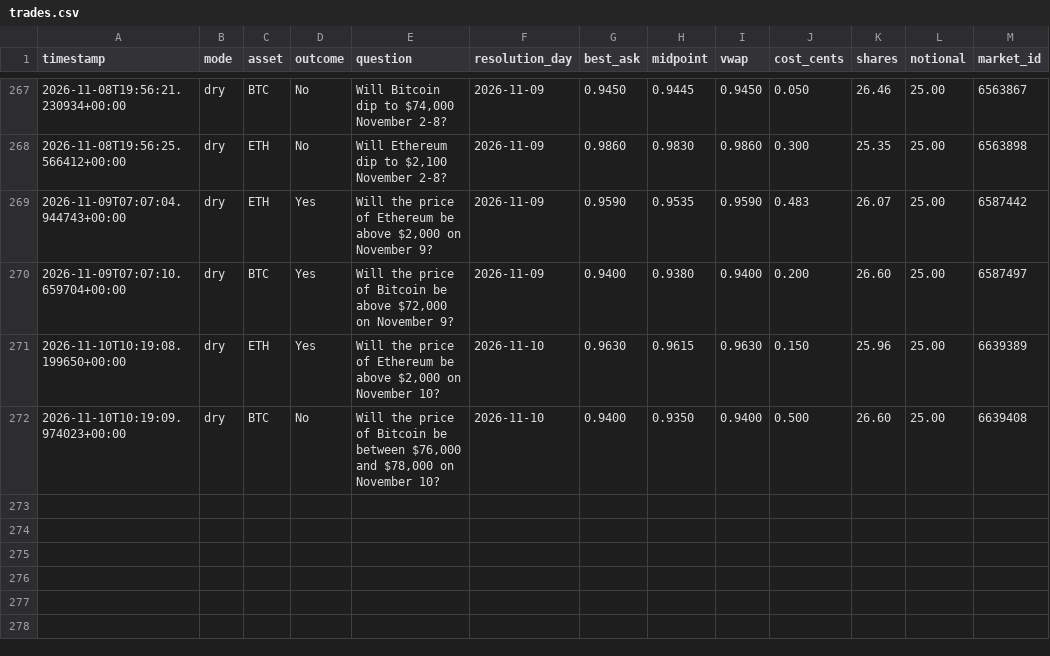
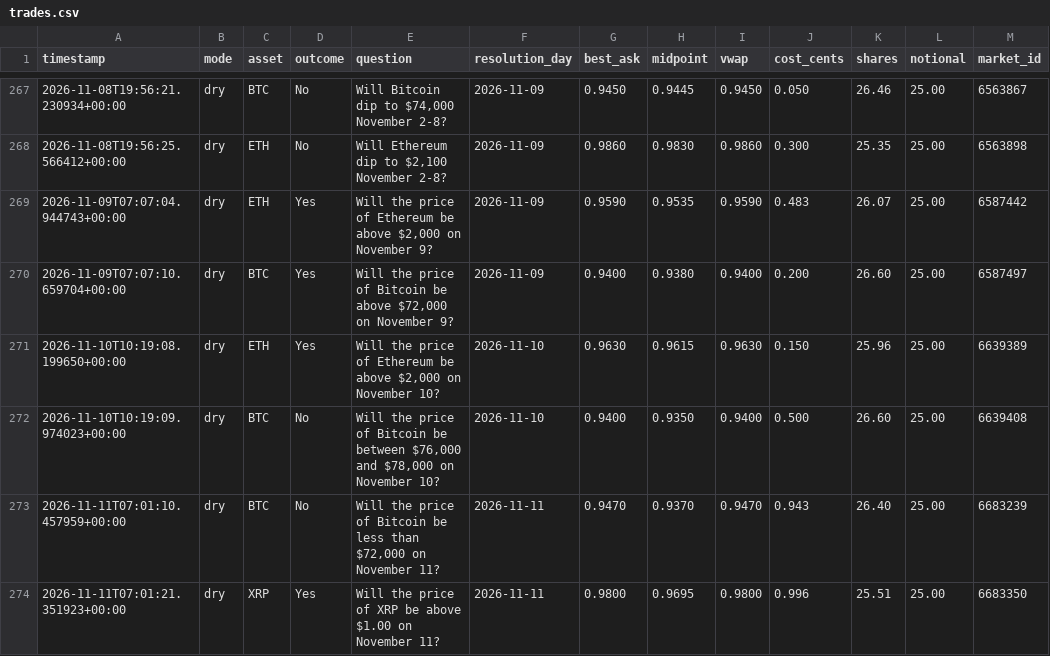
Before and after one commit to Roar-Coin/hindsight-bot, a CSV file: trades.csv, drawn as a sheet; only a part is shown, gaps mark what is left out.

```diff
--- a/trades.csv
+++ b/trades.csv
@@ -272 +272,3 @@ timestamp,mode,asset,outcome,question,resolution_day,best_ask,midpoint,vwap,cost
 2026-11-10T10:19:09.974023+00:00,dry,BTC,No,"Will the price of Bitcoin be between $76,000 and $78,000 on November 10?",2026-11-10,0.9400,0.9350,0.9400,0.500,26.60,25.00,6639408
+2026-11-11T07:01:10.457959+00:00,dry,BTC,No,"Will the price of Bitcoin be less than $72,000 on November 11?",2026-11-11,0.9470,0.9370,0.9470,0.943,26.40,25.00,6683239
+2026-11-11T07:01:21.351923+00:00,dry,XRP,Yes,Will the price of XRP be above $1.00 on November 11?,2026-11-11,0.9800,0.9695,0.9800,0.996,25.51,25.00,6683350
```
Also changed, not shown: 1 other file.
